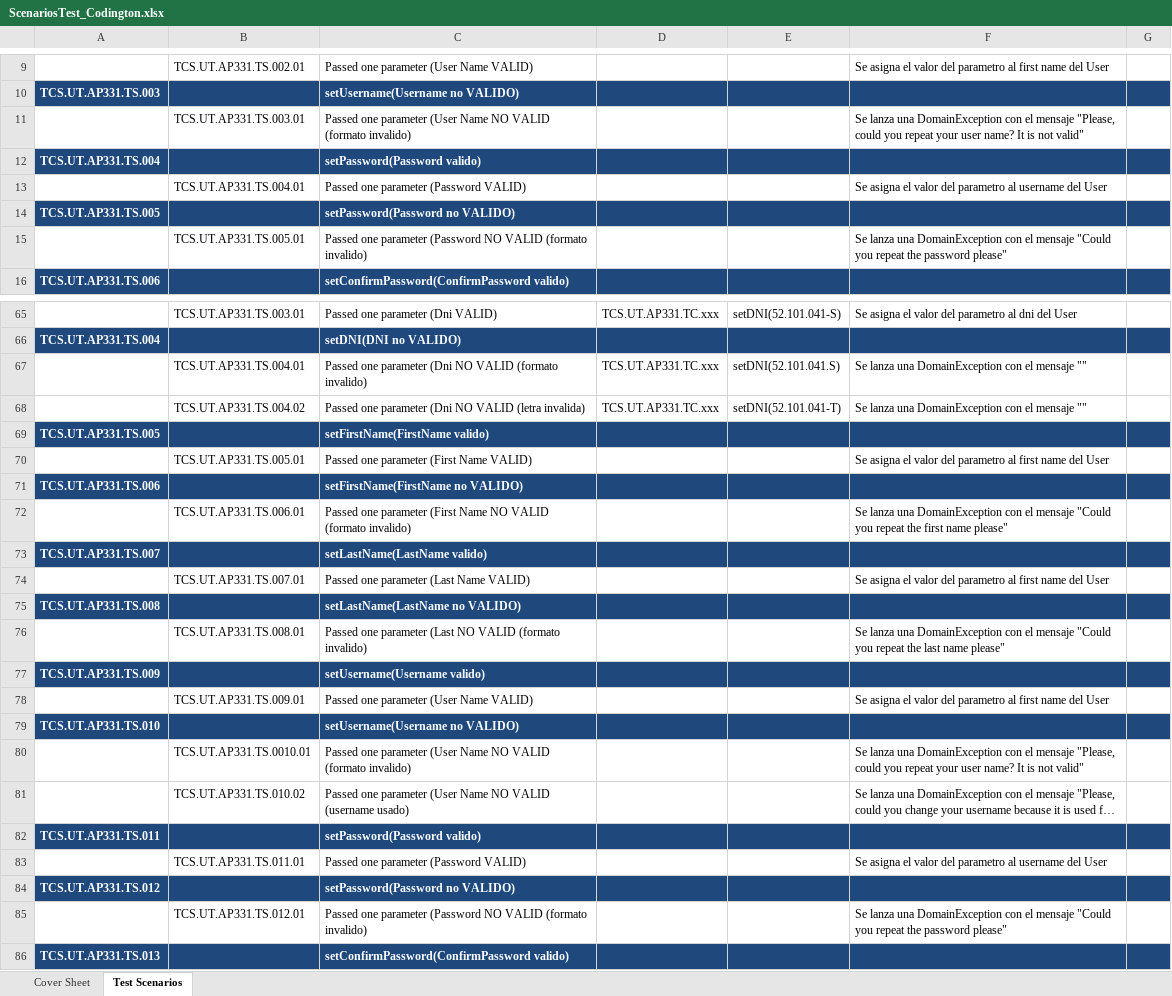
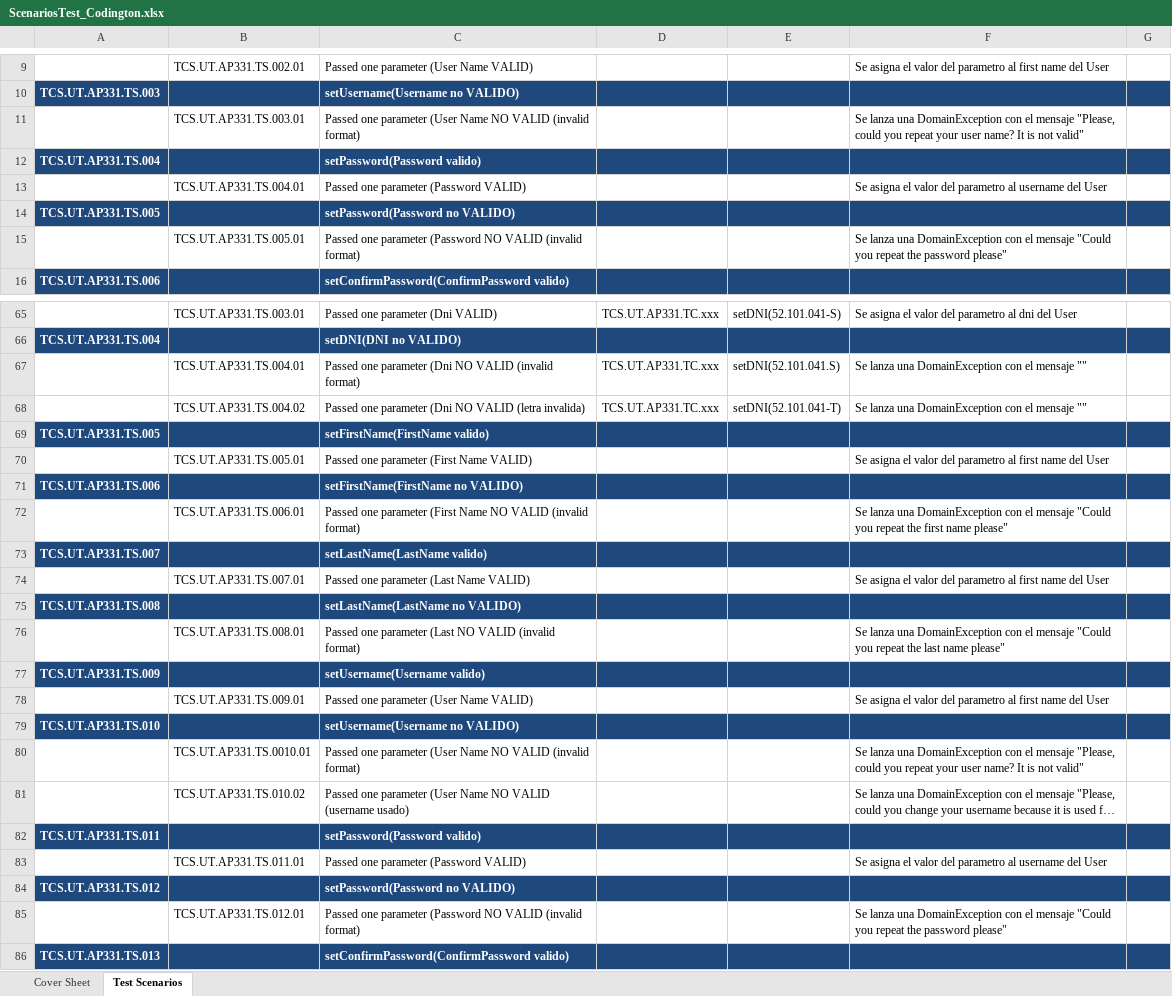
Before and after one commit to NewCodington/NewCodingtonPortal, an Excel workbook: ScenariosTest_Codington.xlsx, sheet Test Scenarios, drawn as a sheet; only a part is shown, gaps mark what is left out; long unchanged cells end in …; values as stored, in another font and other column widths than the file's, no borders; the diff covers the shown part only; the diff names each change by its address in the sheet, - before the commit and + after, or states it on an @@ line.

```diff
--- a/ScenariosTest_Codington.xlsx (sheet Test Scenarios)
+++ b/ScenariosTest_Codington.xlsx (sheet Test Scenarios)
-C11: …NO VALID (formato invalido)
+C11: …NO VALID (invalid format)
-C15: …NO VALID (formato invalido)
+C15: …NO VALID (invalid format)
-C67: …NO VALID (formato invalido)
+C67: …NO VALID (invalid format)
-C72: …NO VALID (formato invalido)
+C72: …NO VALID (invalid format)
-C76: …NO VALID (formato invalido)
+C76: …NO VALID (invalid format)
-C80: …NO VALID (formato invalido)
+C80: …NO VALID (invalid format)
-C85: …NO VALID (formato invalido)
+C85: …NO VALID (invalid format)
```
Also changed, not shown: 2 edited cells elsewhere in this sheet.
